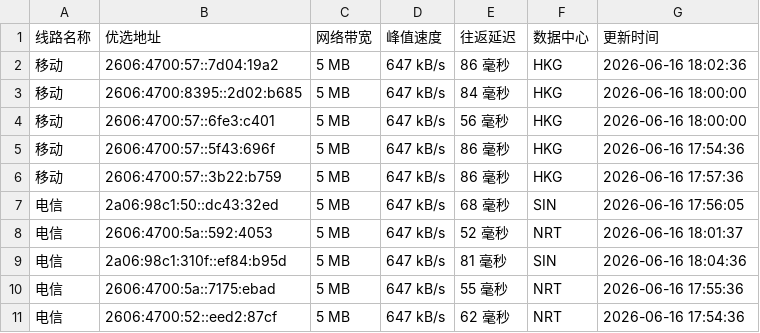
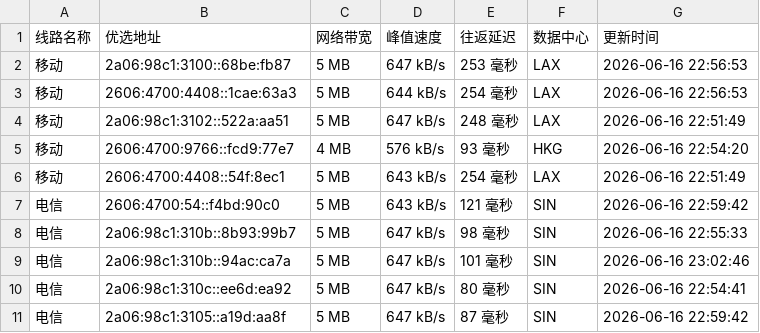
Before and after one commit to CF-IP/cf-ip.github.io, a TSV file: data/wetest_cloudflare_v6.tsv, drawn as a sheet.

```diff
--- a/data/wetest_cloudflare_v6.tsv
+++ b/data/wetest_cloudflare_v6.tsv
@@ -1,11 +1,11 @@
 线路名称	优选地址	网络带宽	峰值速度	往返延迟	数据中心	更新时间
-移动	2606:4700:57::7d04:19a2	5 MB	647 kB/s	86 毫秒	HKG	2026-06-16 18:02:36
-移动	2606:4700:8395::2d02:b685	5 MB	647 kB/s	84 毫秒	HKG	2026-06-16 18:00:00
-移动	2606:4700:57::6fe3:c401	5 MB	647 kB/s	56 毫秒	HKG	2026-06-16 18:00:00
-移动	2606:4700:57::5f43:696f	5 MB	647 kB/s	86 毫秒	HKG	2026-06-16 17:54:36
-移动	2606:4700:57::3b22:b759	5 MB	647 kB/s	86 毫秒	HKG	2026-06-16 17:57:36
-电信	2a06:98c1:50::dc43:32ed	5 MB	647 kB/s	68 毫秒	SIN	2026-06-16 17:56:05
-电信	2606:4700:5a::592:4053	5 MB	647 kB/s	52 毫秒	NRT	2026-06-16 18:01:37
-电信	2a06:98c1:310f::ef84:b95d	5 MB	647 kB/s	81 毫秒	SIN	2026-06-16 18:04:36
-电信	2606:4700:5a::7175:ebad	5 MB	647 kB/s	55 毫秒	NRT	2026-06-16 17:55:36
-电信	2606:4700:52::eed2:87cf	5 MB	647 kB/s	62 毫秒	NRT	2026-06-16 17:54:36
+移动	2a06:98c1:3100::68be:fb87	5 MB	647 kB/s	253 毫秒	LAX	2026-06-16 22:56:53
+移动	2606:4700:4408::1cae:63a3	5 MB	644 kB/s	254 毫秒	LAX	2026-06-16 22:56:53
+移动	2a06:98c1:3102::522a:aa51	5 MB	647 kB/s	248 毫秒	LAX	2026-06-16 22:51:49
+移动	2606:4700:9766::fcd9:77e7	4 MB	576 kB/s	93 毫秒	HKG	2026-06-16 22:54:20
+移动	2606:4700:4408::54f:8ec1	5 MB	643 kB/s	254 毫秒	LAX	2026-06-16 22:51:49
+电信	2606:4700:54::f4bd:90c0	5 MB	643 kB/s	121 毫秒	SIN	2026-06-16 22:59:42
+电信	2a06:98c1:310b::8b93:99b7	5 MB	647 kB/s	98 毫秒	SIN	2026-06-16 22:55:33
+电信	2a06:98c1:310b::94ac:ca7a	5 MB	647 kB/s	101 毫秒	SIN	2026-06-16 23:02:46
+电信	2a06:98c1:310c::ee6d:ea92	5 MB	647 kB/s	80 毫秒	SIN	2026-06-16 22:54:41
+电信	2a06:98c1:3105::a19d:aa8f	5 MB	647 kB/s	87 毫秒	SIN	2026-06-16 22:59:42
```
Also changed, not shown: data/api_uouin_com.tsv, data/wetest_cloudflare_v4.tsv, 4 other files.
